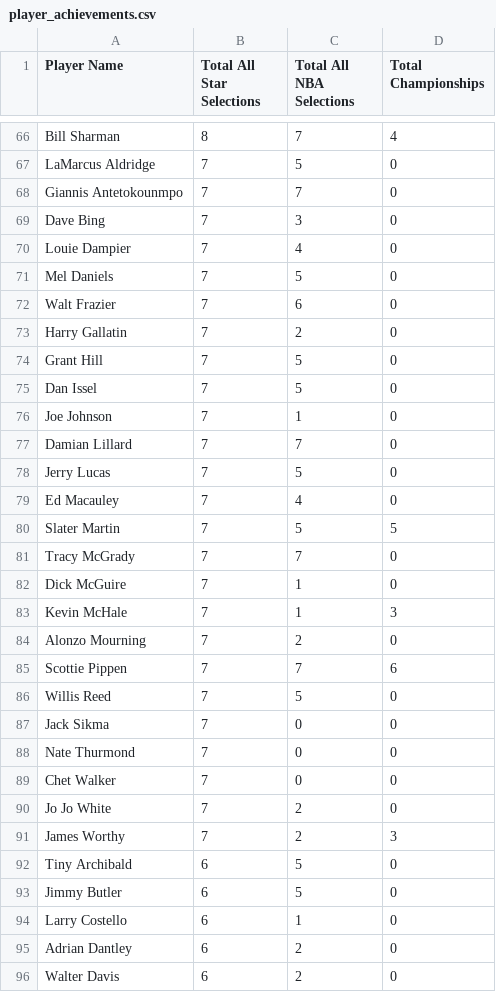
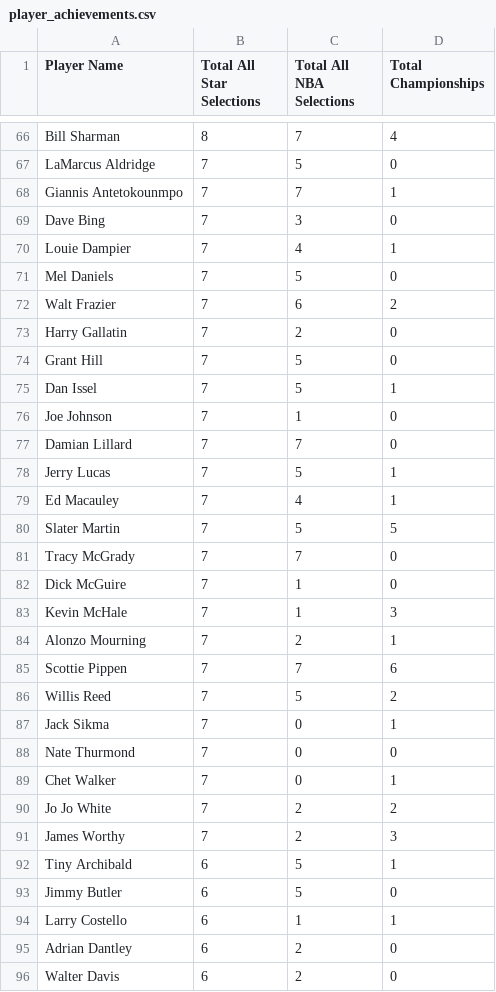
Before and after one commit to dongyiran2730/EDAV-final-project, a CSV file: player_achievements.csv, drawn as a sheet; only a part is shown, gaps mark what is left out; the diff covers the shown part only.

Commit message:
Update dataset

```diff
--- a/player_achievements.csv
+++ b/player_achievements.csv
@@ -67,14 +67,14 @@ Bill Sharman,8,7,4
 LaMarcus Aldridge,7,5,0
-Giannis Antetokounmpo,7,7,0
+Giannis Antetokounmpo,7,7,1
 Dave Bing,7,3,0
-Louie Dampier,7,4,0
+Louie Dampier,7,4,1
 Mel Daniels,7,5,0
-Walt Frazier,7,6,0
+Walt Frazier,7,6,2
 Harry Gallatin,7,2,0
 Grant Hill,7,5,0
-Dan Issel,7,5,0
+Dan Issel,7,5,1
 Joe Johnson,7,1,0
 Damian Lillard,7,7,0
-Jerry Lucas,7,5,0
-Ed Macauley,7,4,0
+Jerry Lucas,7,5,1
+Ed Macauley,7,4,1
 Slater Martin,7,5,5
@@ -83,13 +83,13 @@ Dick McGuire,7,1,0
 Kevin McHale,7,1,3
-Alonzo Mourning,7,2,0
+Alonzo Mourning,7,2,1
 Scottie Pippen,7,7,6
-Willis Reed,7,5,0
-Jack Sikma,7,0,0
+Willis Reed,7,5,2
+Jack Sikma,7,0,1
 Nate Thurmond,7,0,0
-Chet Walker,7,0,0
-Jo Jo White,7,2,0
+Chet Walker,7,0,1
+Jo Jo White,7,2,2
 James Worthy,7,2,3
-Tiny Archibald,6,5,0
+Tiny Archibald,6,5,1
 Jimmy Butler,6,5,0
-Larry Costello,6,1,0
+Larry Costello,6,1,1
 Adrian Dantley,6,2,0
```
Also changed, not shown: 118 edited cells elsewhere in this file.
